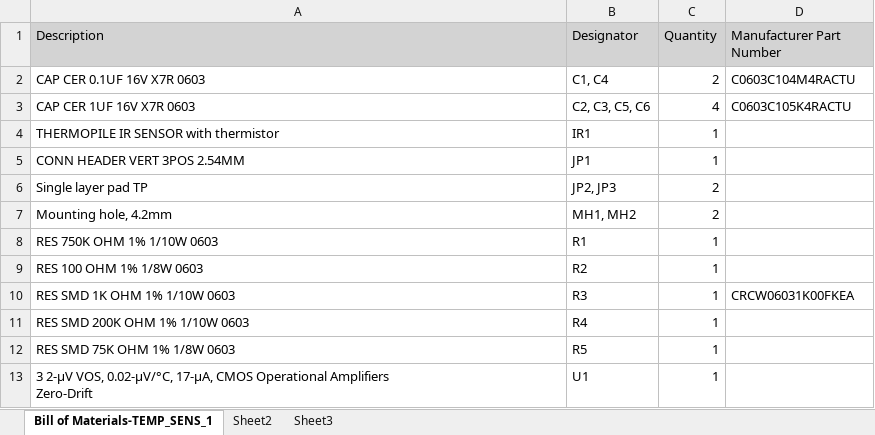
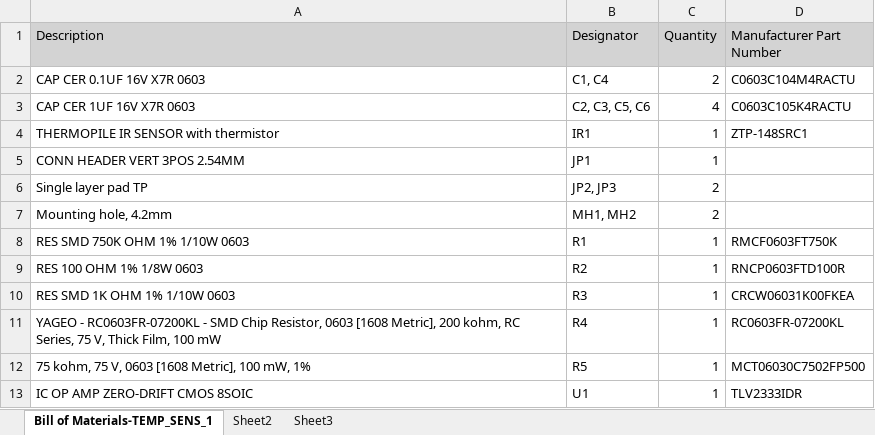
Before and after one commit to sfuphantom/Sensors, an Excel workbook: Temp_Amp_01/Release/BOM/Bill of Materials-TEMP_SENS_1.xlsx, sheet Bill of Materials-TEMP_SENS_1, drawn as a sheet; values as stored, in another font and other column widths than the file's, no borders; ↵ is a line break in a cell; the diff names each change by its address in the sheet, - before the commit and + after, or states it on an @@ line.

Commit message:
added part parameters

```diff
--- a/Temp_Amp_01/Release/BOM/Bill of Materials-TEMP_SENS_1.xlsx (sheet Bill of Materials-TEMP_SENS_1)
+++ b/Temp_Amp_01/Release/BOM/Bill of Materials-TEMP_SENS_1.xlsx (sheet Bill of Materials-TEMP_SENS_1)
-D4 (Manufacturer Part Number): (empty)
+D4 (Manufacturer Part Number): ZTP-148SRC1
-A8 (Description): RES 750K OHM 1% 1/10W 0603
+A8 (Description): RES SMD 750K OHM 1% 1/10W 0603
-D8 (Manufacturer Part Number): (empty)
+D8 (Manufacturer Part Number): RMCF0603FT750K
-D9 (Manufacturer Part Number): (empty)
+D9 (Manufacturer Part Number): RNCP0603FTD100R
-A11 (Description): RES SMD 200K OHM 1% 1/10W 0603
+A11 (Description): YAGEO - RC0603FR-07200KL - SMD Chip Resistor, 0603 [1608 Metric], 200 kohm, RC Series, 75 V, Thick Film, 100 mW
-D11 (Manufacturer Part Number): (empty)
+D11 (Manufacturer Part Number): RC0603FR-07200KL
-A12 (Description): RES SMD 75K OHM 1% 1/8W 0603
+A12 (Description): 75 kohm, 75 V, 0603 [1608 Metric], 100 mW, 1%
-D12 (Manufacturer Part Number): (empty)
+D12 (Manufacturer Part Number): MCT06030C7502FP500
-A13 (Description): 3 2-μV VOS, 0.02-μV/°C, 17-μA, CMOS Operational Amplifiers ↵ Zero-Drift
+A13 (Description): IC OP AMP ZERO-DRIFT CMOS 8SOIC
-D13 (Manufacturer Part Number): (empty)
+D13 (Manufacturer Part Number): TLV2333IDR
```
Also changed, not shown: 39 other files.
